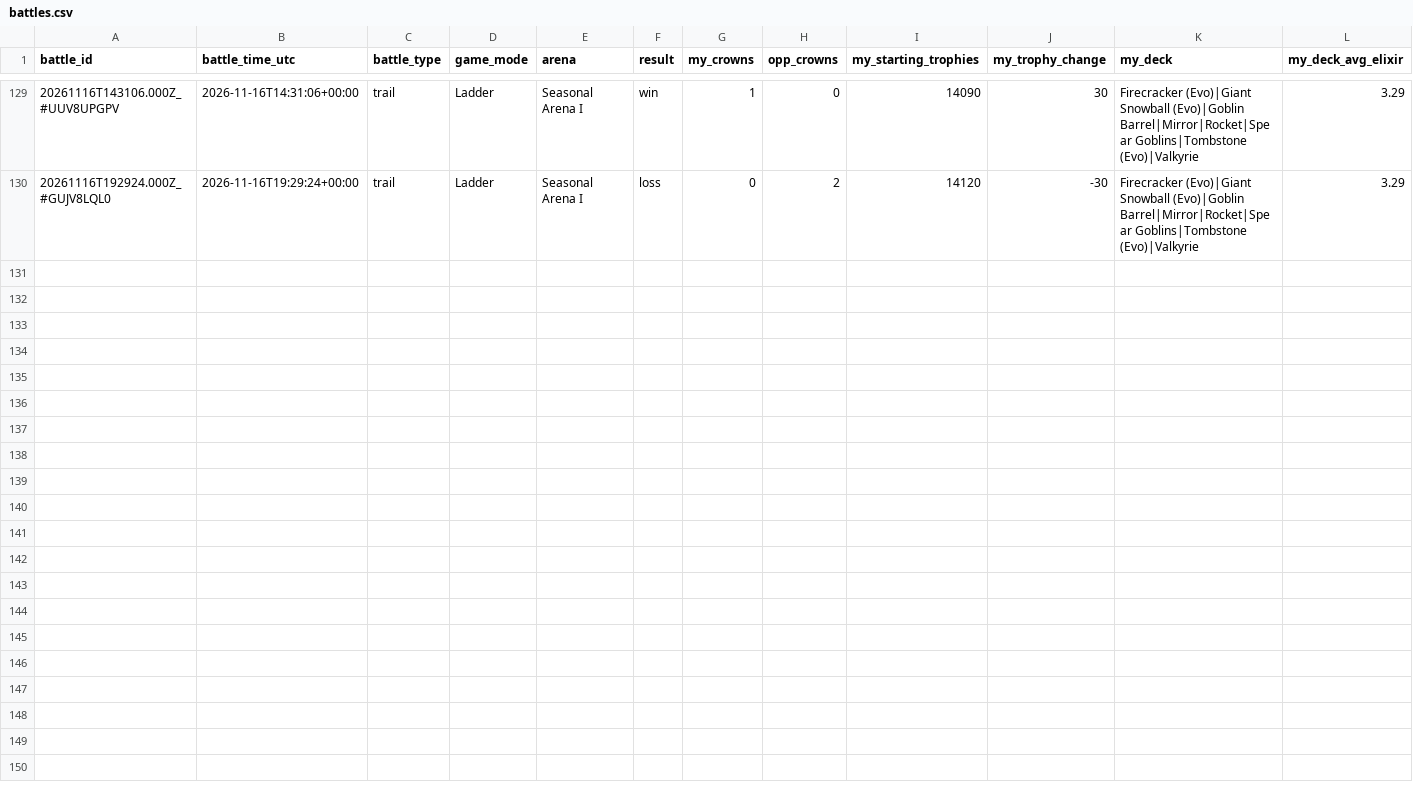
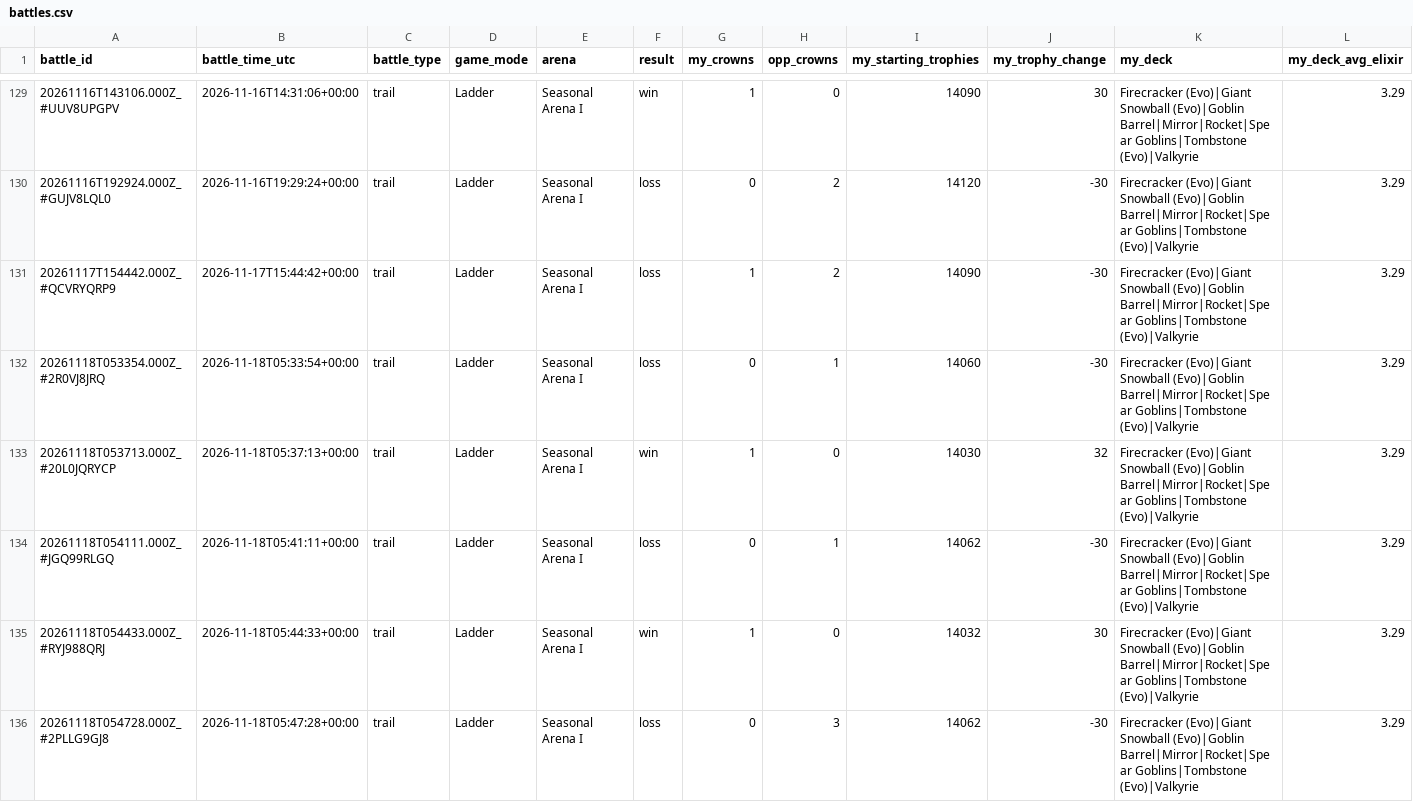
Before and after one commit to ecomte/royale-report, a CSV file: data/ryan/battles.csv, drawn as a sheet; only a part is shown, gaps mark what is left out; rows hold the shown columns only; the diff names each change by its address in the sheet, - before the commit and + after, or states it on an @@ line.

```diff
--- a/data/ryan/battles.csv
+++ b/data/ryan/battles.csv
+row 131: 20261117T154442.000Z_#QCVRYQRP9 | 2026-11-17T15:44:42+00:00 | trail | Ladder | Seasonal Arena I | loss | 1 | 2 | 14090 | -30 | Firecracker (Evo)|Giant Snowball (Evo)|Goblin Barrel|Mirror|Rocket|Spear Goblins|Tombstone (Evo)|Valkyrie | 3.29
+row 132: 20261118T053354.000Z_#2R0VJ8JRQ | 2026-11-18T05:33:54+00:00 | trail | Ladder | Seasonal Arena I | loss | 0 | 1 | 14060 | -30 | Firecracker (Evo)|Giant Snowball (Evo)|Goblin Barrel|Mirror|Rocket|Spear Goblins|Tombstone (Evo)|Valkyrie | 3.29
+row 133: 20261118T053713.000Z_#20L0JQRYCP | 2026-11-18T05:37:13+00:00 | trail | Ladder | Seasonal Arena I | win | 1 | 0 | 14030 | 32 | Firecracker (Evo)|Giant Snowball (Evo)|Goblin Barrel|Mirror|Rocket|Spear Goblins|Tombstone (Evo)|Valkyrie | 3.29
+row 134: 20261118T054111.000Z_#JGQ99RLGQ | 2026-11-18T05:41:11+00:00 | trail | Ladder | Seasonal Arena I | loss | 0 | 1 | 14062 | -30 | Firecracker (Evo)|Giant Snowball (Evo)|Goblin Barrel|Mirror|Rocket|Spear Goblins|Tombstone (Evo)|Valkyrie | 3.29
+row 135: 20261118T054433.000Z_#RYJ988QRJ | 2026-11-18T05:44:33+00:00 | trail | Ladder | Seasonal Arena I | win | 1 | 0 | 14032 | 30 | Firecracker (Evo)|Giant Snowball (Evo)|Goblin Barrel|Mirror|Rocket|Spear Goblins|Tombstone (Evo)|Valkyrie | 3.29
+row 136: 20261118T054728.000Z_#2PLLG9GJ8 | 2026-11-18T05:47:28+00:00 | trail | Ladder | Seasonal Arena I | loss | 0 | 3 | 14062 | -30 | Firecracker (Evo)|Giant Snowball (Evo)|Goblin Barrel|Mirror|Rocket|Spear Goblins|Tombstone (Evo)|Valkyrie | 3.29
```
Also changed, not shown: data/me/battles.csv, 5 other files.
